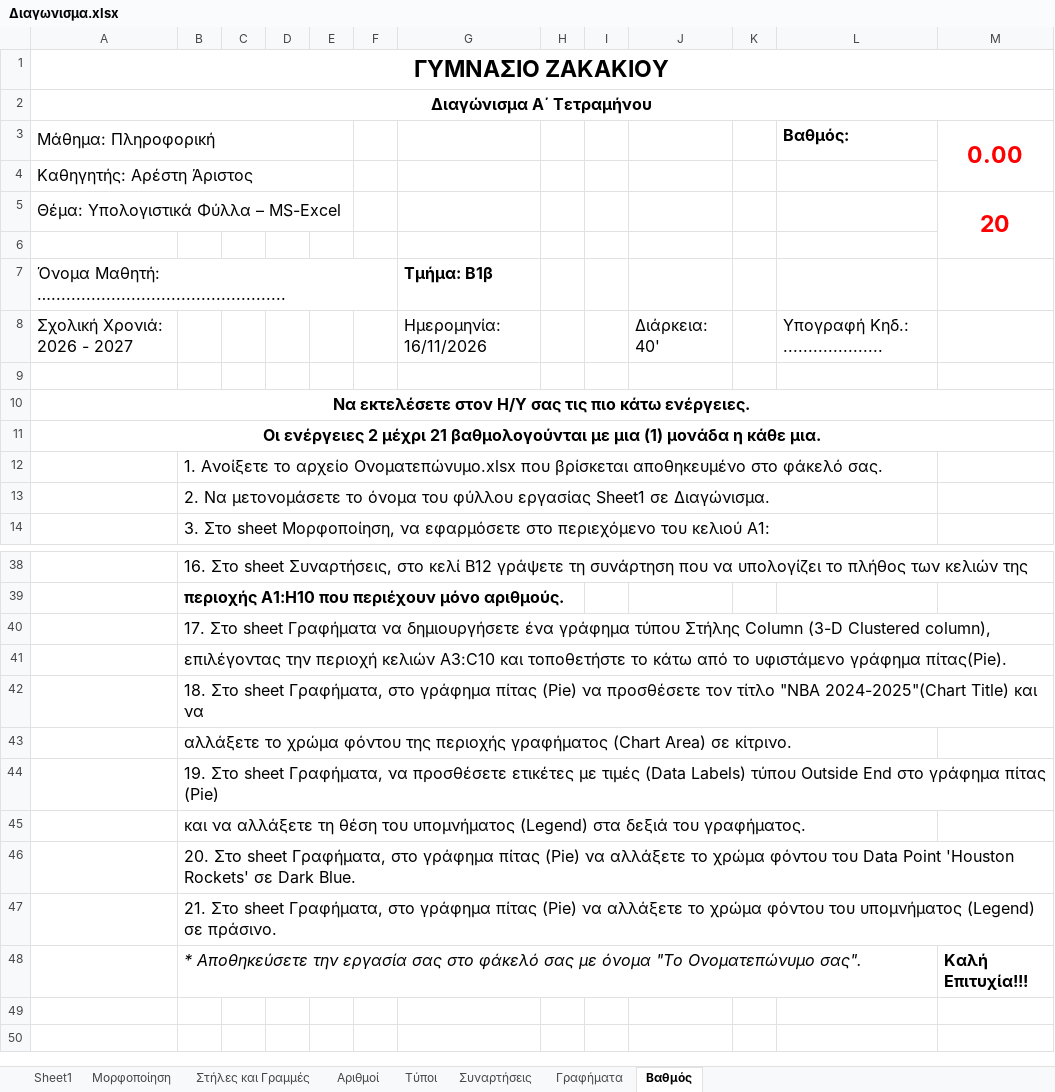
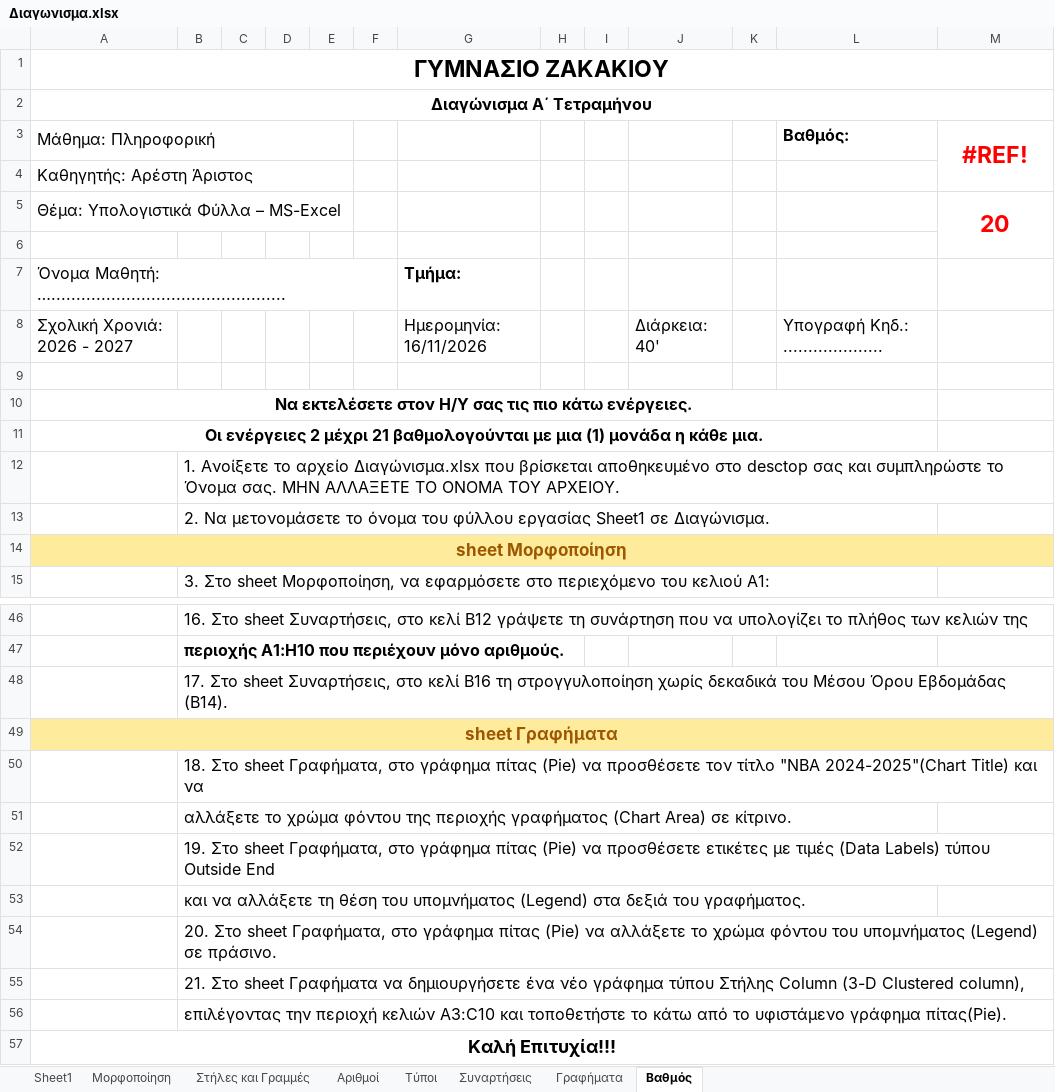
Before and after one commit to aristos32/education, an Excel workbook: schools-presentations/B Gymnasiou/ΔΙΑΓΩΝΙΣΜΑ EXCEL 2026-2027/Διαγωνισμα.xlsx, sheet Βαθμός, drawn as a sheet; only a part is shown, gaps mark what is left out; values as stored, in another font and other column widths than the file's, no borders; removed rows and columns are numbered as before the commit, all else as after; the diff covers the shown part only; the diff names each change by its address in the sheet, - before the commit and + after, or states it on an @@ line.

```diff
--- a/schools-presentations/B Gymnasiou/ΔΙΑΓΩΝΙΣΜΑ EXCEL 2026-2027/Διαγωνισμα.xlsx (sheet Βαθμός)
+++ b/schools-presentations/B Gymnasiou/ΔΙΑΓΩΝΙΣΜΑ EXCEL 2026-2027/Διαγωνισμα.xlsx (sheet Βαθμός)
-M3: 0.00
+M3: #REF!
-G7: Τμήμα: Β1β
+G7: Τμήμα:
-A10:M10 merged
+A10:L10 merged
-A11:M11 merged
+A11:L11 merged
-B12: …το αρχείο Ονοματεπώνυμο.xlsx που βρίσκεται αποθηκευμένο στο φάκελό σας.
+B12: …το αρχείο Διαγώνισμα.xlsx που βρίσκεται αποθηκευμένο στο desctop σας και συμπληρώστε το Όνομα σας. ΜΗΝ ΑΛΛΑΞΕΤΕ ΤΟ ΟΝΟΜΑ ΤΟΥ ΑΡΧΕΙΟΥ.
+row 14: sheet Μορφοποίηση
-B48: …Στο sheet Γραφήματα να δημιουργήσετε ένα γράφημα τύπου Στήλης Column (3-D Clustered column),
+B48: …Στο sheet Συναρτήσεις, στο κελί B16 τη στρογγυλοποίηση χωρίς δεκαδικά του Μέσου Όρου Εβδομάδας (Β14).
+row 49: sheet Γραφήματα
-B52: …sheet Γραφήματα, να προσθέσετε ετικέτες με τιμές (Data Labels) τύπου Outside End στο γράφημα πίτας (Pie)
+B52: …sheet Γραφήματα, στο γράφημα πίτας (Pie) να προσθέσετε ετικέτες με τιμές (Data Labels) τύπου Outside End
-B54: …φόντου του Data Point 'Houston Rockets' σε Dark Blue.
+B54: …φόντου του υπομνήματος (Legend) σε πράσινο.
-B55: …Στο sheet Γραφήματα, στο γράφημα πίτας (Pie) να αλλάξετε το χρώμα φόντου του υπομνήματος (Legend) σε πράσινο.
+B55: …Στο sheet Γραφήματα να δημιουργήσετε ένα νέο γράφημα τύπου Στήλης Column (3-D Clustered column),
-row 48:  | * Αποθηκεύσετε την εργασία σας στο φάκελό σας με όνομα "Το Ονοματεπώνυμο σας". |  |  |  |  |  |  |  |  |  |  | Καλή Επιτυχία!!!
@@ row 41 moved to row 56: επιλέγοντας την περιοχή κελιών A3:C10 κα… @@
+row 57: Καλή Επιτυχία!!!
```
Also changed, not shown: 8 added rows, 1 removed row and 4 edited cells elsewhere in this sheet, schools-presentations/B Gymnasiou/ΔΙΑΓΩΝΙΣΜΑ EXCEL 2026-2027/Διαγώνισμα - Εκφώνηση .xlsx, 12 other files.
